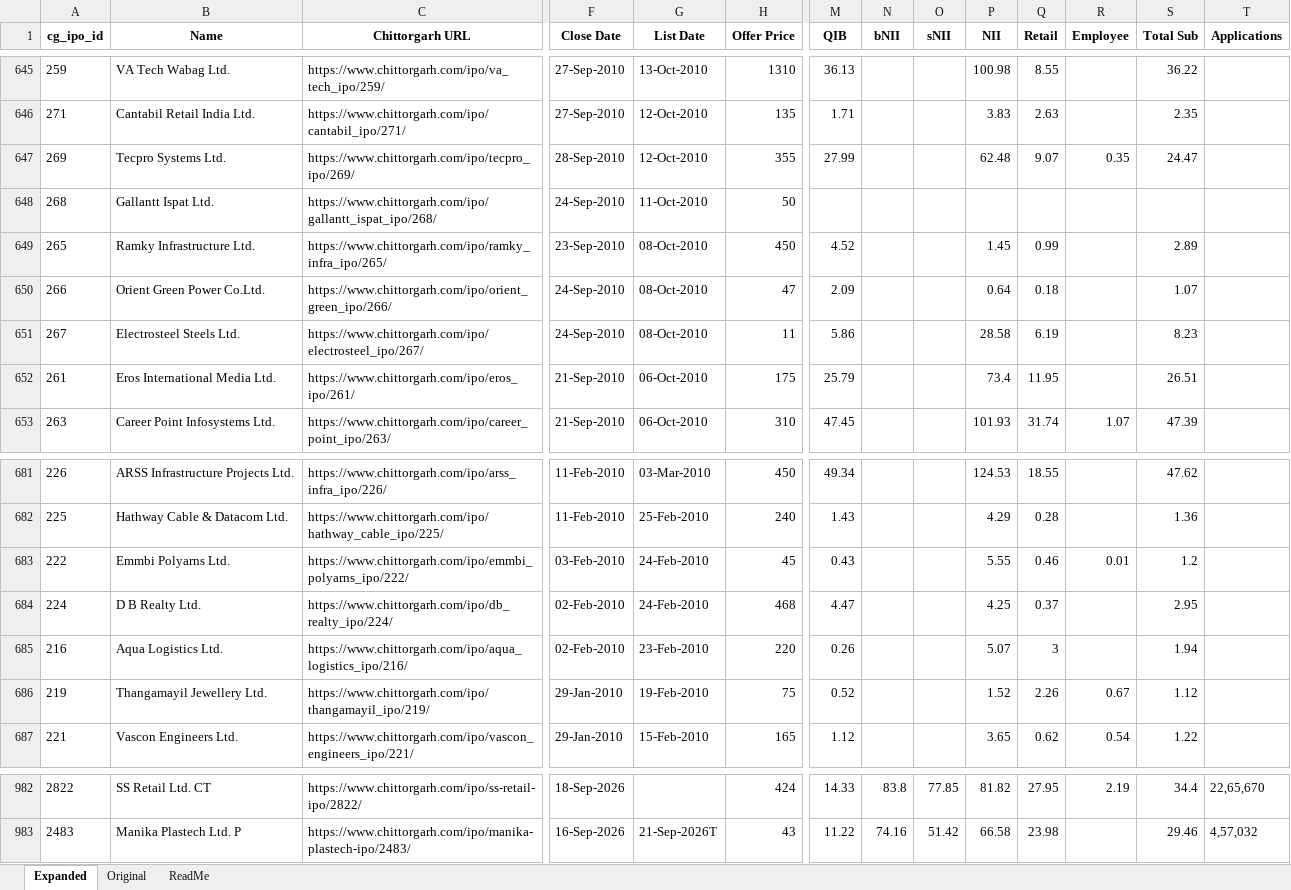
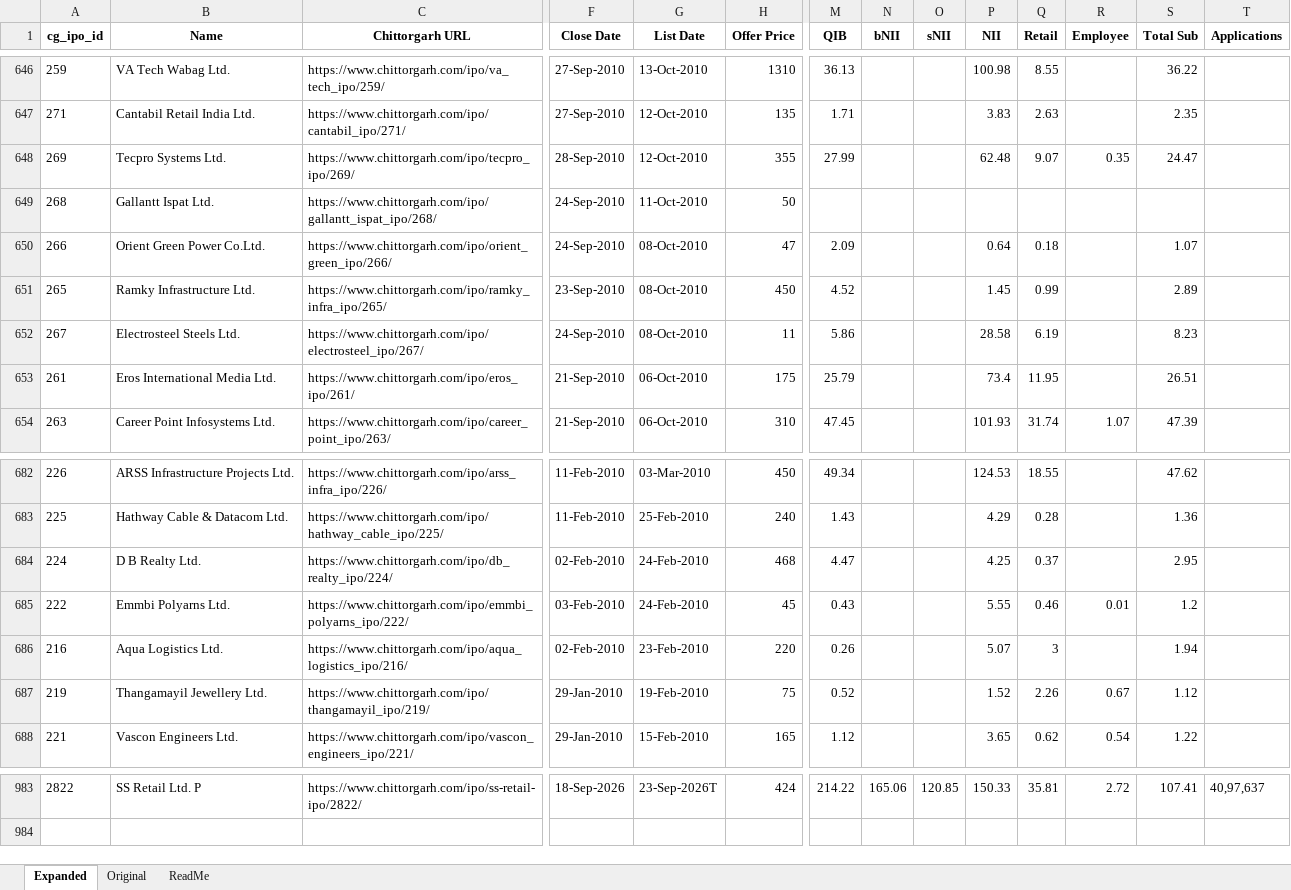
Before and after one commit to rohanbeingsocial/ipo-radar, an Excel workbook: ipodata/finalipodata_expanded_20yr.xlsx, sheet Expanded, drawn as a sheet; only a part is shown, gaps mark what is left out; values as stored, in another font and other column widths than the file's, no borders; removed rows and columns are numbered as before the commit, all else as after; rows hold the shown columns only; the diff covers the shown part only; the diff names each change by its address in the sheet, - before the commit and + after, or states it on an @@ line.

```diff
--- a/ipodata/finalipodata_expanded_20yr.xlsx (sheet Expanded)
+++ b/ipodata/finalipodata_expanded_20yr.xlsx (sheet Expanded)
-B983 (Name): SS Retail Ltd. CT
+B983 (Name): SS Retail Ltd. P
-G983 (List Date): (empty)
+G983 (List Date): 23-Sep-2026T
-M983 (QIB): 14.33
+M983 (QIB): 214.22
-N983 (bNII): 83.8
+N983 (bNII): 165.06
-O983 (sNII): 77.85
+O983 (sNII): 120.85
-P983 (NII): 81.82
+P983 (NII): 150.33
-Q983 (Retail): 27.95
+Q983 (Retail): 35.81
-R983 (Employee): 2.19
+R983 (Employee): 2.72
-S983 (Total Sub): 34.4
+S983 (Total Sub): 107.41
-T983 (Applications): 22,65,670
+T983 (Applications): 40,97,637
-row 983: 2483 | Manika Plastech Ltd. P | https://www.chittorgarh.com/ipo/manika-plastech-ipo/2483/ | 16-Sep-2026 | 21-Sep-2026T | 43 | 11.22 | 74.16 | 51.42 | 66.58 | 23.98 |  | 29.46 | 4,57,032
```
Also changed, not shown: 2 added rows, 1 removed row, 5 moved rows and 493 edited cells elsewhere in this sheet, 5 other files.
